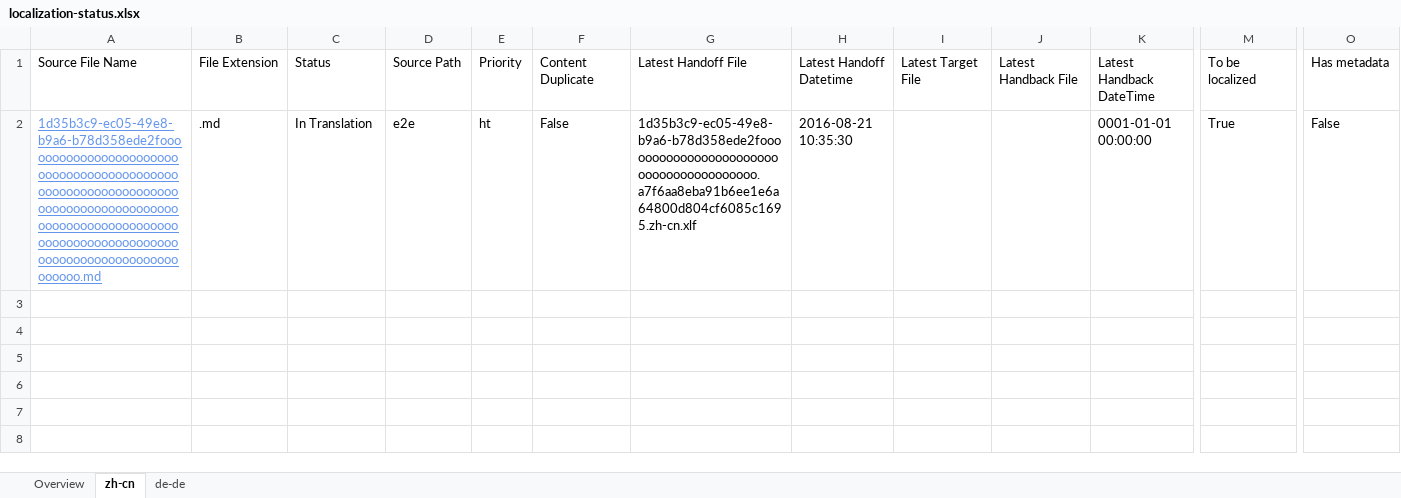
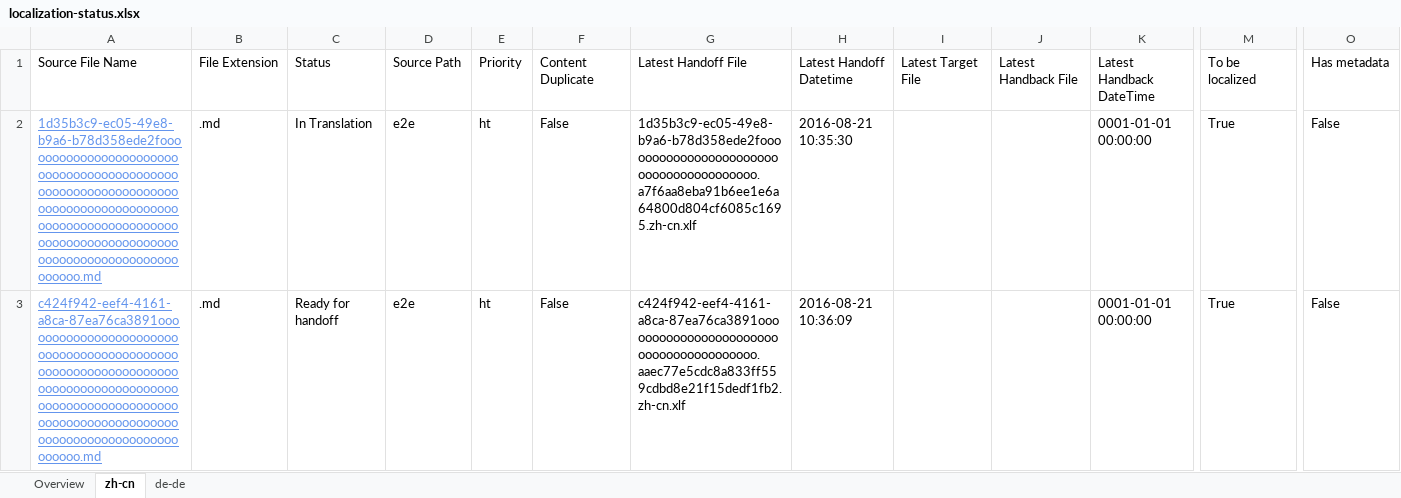
Before and after one commit to OpenLocalizationTestOrg/ol-test0-handback, an Excel workbook: ol-handback/OpenLocalizationTestOrg/ol-test0/ci/localization-status.xlsx, sheet zh-cn, drawn as a sheet; only a part is shown, gaps mark what is left out; values as stored, in another font and other column widths than the file's, no borders; table styles not drawn; rows hold the shown columns only; the diff names each change by its address in the sheet, - before the commit and + after, or states it on an @@ line.

Commit message:
Generate Report for Handoff

```diff
--- a/ol-handback/OpenLocalizationTestOrg/ol-test0/ci/localization-status.xlsx (sheet zh-cn)
+++ b/ol-handback/OpenLocalizationTestOrg/ol-test0/ci/localization-status.xlsx (sheet zh-cn)
+row 3: c424f942-eef4-4161-a8ca-87ea76ca3891ooooooooooooooooooooooooooooooooooooooooooooooooooooooooooooooooooooooooooooooooooooooooooooooooooooooooooooooooooooooooooooooooooooooooooooooooooooo.md | .md | Ready for handoff | e2e | ht | False | c424f942-eef4-4161-a8ca-87ea76ca3891oooooooooooooooooooooooooooooooooooooooo.aaec77e5cdc8a833ff559cdbd8e21f15dedf1fb2.zh-cn.xlf | 2016-08-21 10:36:09 |  |  | 0001-01-01 00:00:00 | True | False
```
Also changed, not shown: sheet de-de, sheet Overview.
